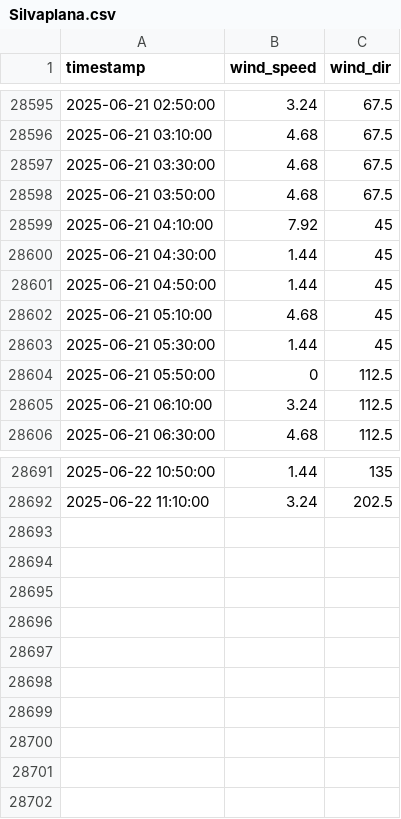
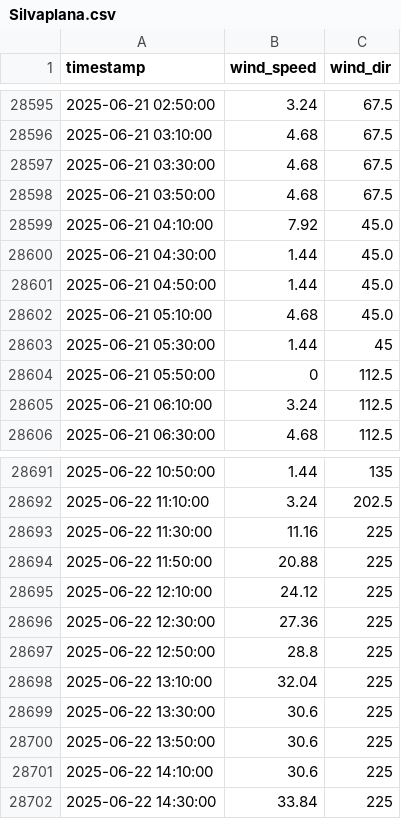
Before and after one commit to marc-moreaux/silvaplana-winds-history, a CSV file: db/Silvaplana.csv, drawn as a sheet; only a part is shown, gaps mark what is left out.

Commit message:
Automated Silvaplana DB update

```diff
--- a/db/Silvaplana.csv
+++ b/db/Silvaplana.csv
@@ -28598,6 +28598,6 @@ timestamp,wind_speed,wind_dir
 2025-06-21 03:50:00,4.68,67.5
-2025-06-21 04:10:00,7.92,45
-2025-06-21 04:30:00,1.44,45
-2025-06-21 04:50:00,1.44,45
-2025-06-21 05:10:00,4.68,45
+2025-06-21 04:10:00,7.92,45.0
+2025-06-21 04:30:00,1.44,45.0
+2025-06-21 04:50:00,1.44,45.0
+2025-06-21 05:10:00,4.68,45.0
 2025-06-21 05:30:00,1.44,45
@@ -28692 +28692,11 @@ timestamp,wind_speed,wind_dir
 2025-06-22 11:10:00,3.24,202.5
+2025-06-22 11:30:00,11.16,225
+2025-06-22 11:50:00,20.88,225
+2025-06-22 12:10:00,24.12,225
+2025-06-22 12:30:00,27.36,225
+2025-06-22 12:50:00,28.8,225
+2025-06-22 13:10:00,32.04,225
+2025-06-22 13:30:00,30.6,225
+2025-06-22 13:50:00,30.6,225
+2025-06-22 14:10:00,30.6,225
+2025-06-22 14:30:00,33.84,225
```
